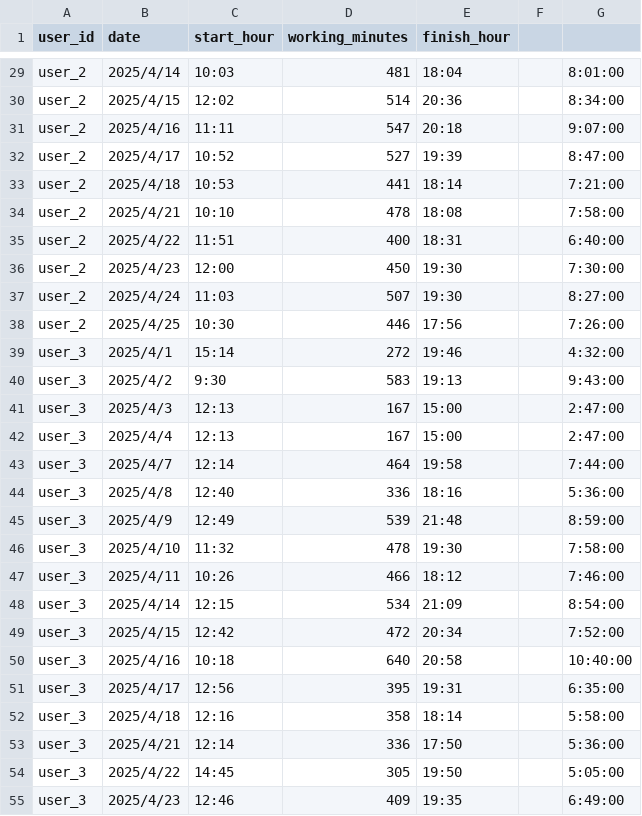
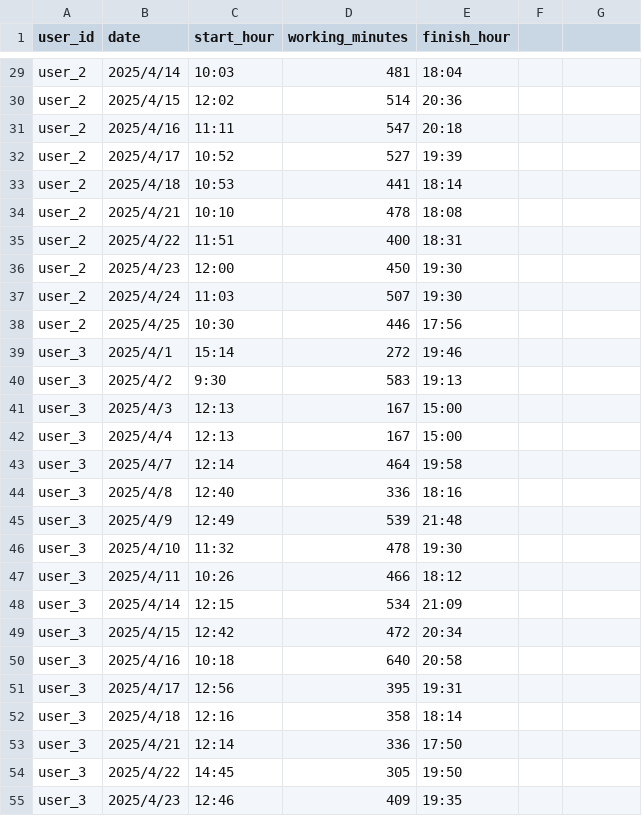
Before and after one commit to tmyhh1043/hackathon, a CSV file: detection/kintai-data.csv, drawn as a sheet; only a part is shown, gaps mark what is left out; the diff covers the shown part only; the diff names each change by its address in the sheet, - before the commit and + after, or states it on an @@ line.

```diff
--- a/detection/kintai-data.csv
+++ b/detection/kintai-data.csv
-G29: 8:01:00
+G29: (empty)
-G30: 8:34:00
+G30: (empty)
-G31: 9:07:00
+G31: (empty)
-G32: 8:47:00
+G32: (empty)
-G33: 7:21:00
+G33: (empty)
-G34: 7:58:00
+G34: (empty)
-G35: 6:40:00
+G35: (empty)
-G36: 7:30:00
+G36: (empty)
-G37: 8:27:00
+G37: (empty)
-G38: 7:26:00
+G38: (empty)
-G39: 4:32:00
+G39: (empty)
-G40: 9:43:00
+G40: (empty)
-G41:G42: 2:47:00
+G41:G42: (empty)
-G43: 7:44:00
+G43: (empty)
-G44: 5:36:00
+G44: (empty)
-G45: 8:59:00
+G45: (empty)
-G46: 7:58:00
+G46: (empty)
-G47: 7:46:00
+G47: (empty)
-G48: 8:54:00
+G48: (empty)
-G49: 7:52:00
+G49: (empty)
-G50: 10:40:00
+G50: (empty)
-G51: 6:35:00
+G51: (empty)
-G52: 5:58:00
+G52: (empty)
-G53: 5:36:00
+G53: (empty)
-G54: 5:05:00
+G54: (empty)
-G55: 6:49:00
+G55: (empty)
```
Also changed, not shown: 56 edited cells elsewhere in this file, user_models/features_april.csv, 13 other files.
